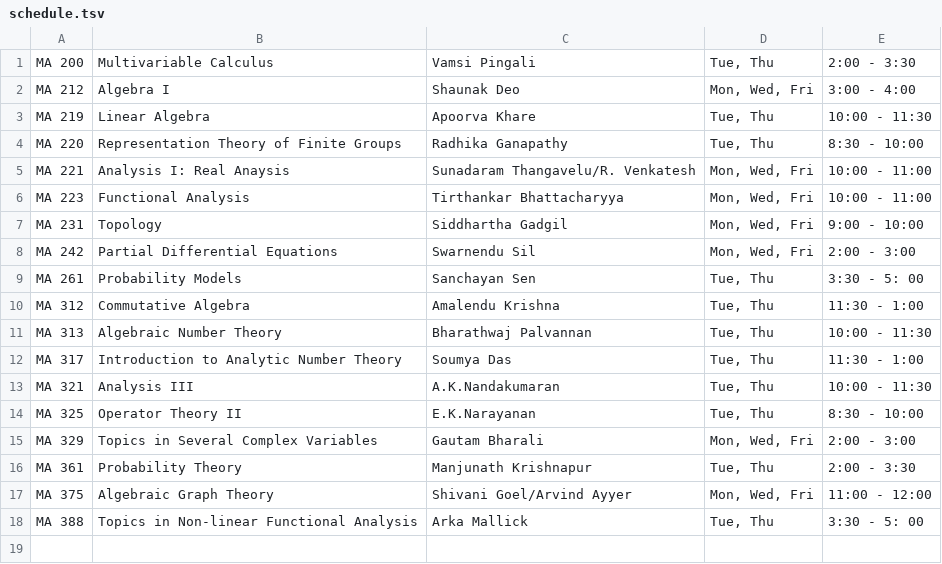
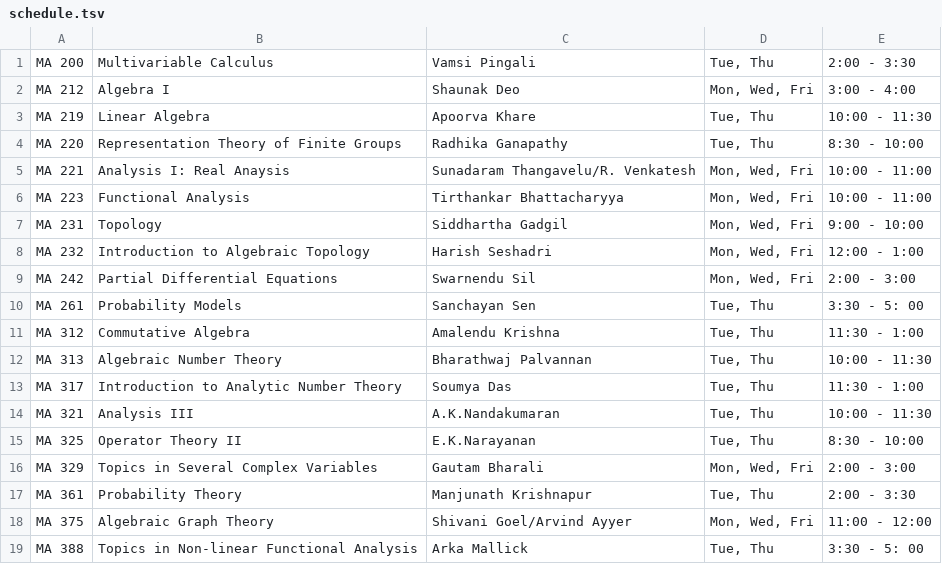
Before and after one commit to siddhartha-gadgil/CourseSchedule, a TSV file: data/aug2022/schedule.tsv, drawn as a sheet.

Commit message:
Harish's options as default

```diff
--- a/data/aug2022/schedule.tsv
+++ b/data/aug2022/schedule.tsv
@@ -7,2 +7,3 @@ MA 223	Functional Analysis	Tirthankar Bhattacharyya	Mon, Wed, Fri	10:00 - 11:00
 MA 231	Topology	Siddhartha Gadgil	Mon, Wed, Fri	9:00 - 10:00
+MA 232	Introduction to Algebraic Topology	Harish Seshadri	Mon, Wed, Fri	12:00 - 1:00
 MA 242	Partial Differential Equations	Swarnendu Sil	Mon, Wed, Fri	2:00 - 3:00
```
Also changed, not shown: 4 other files.
